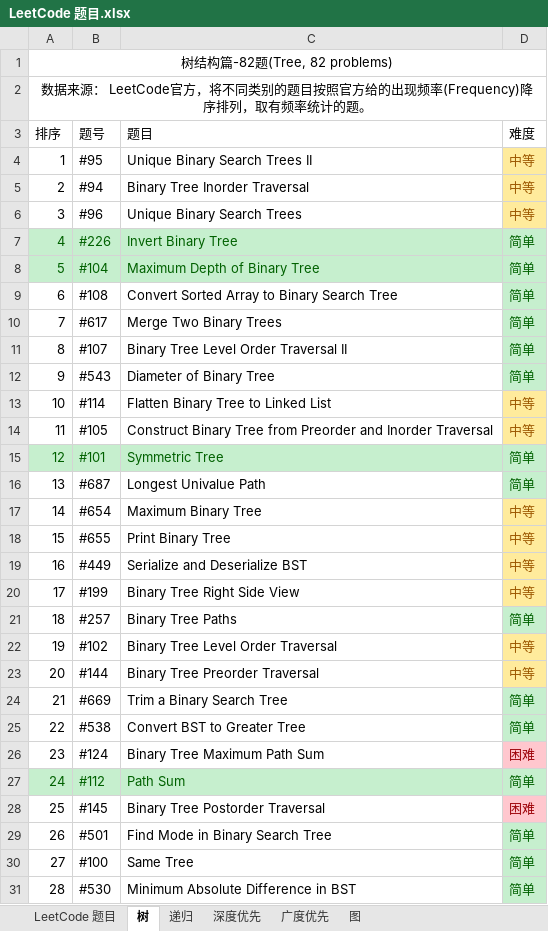
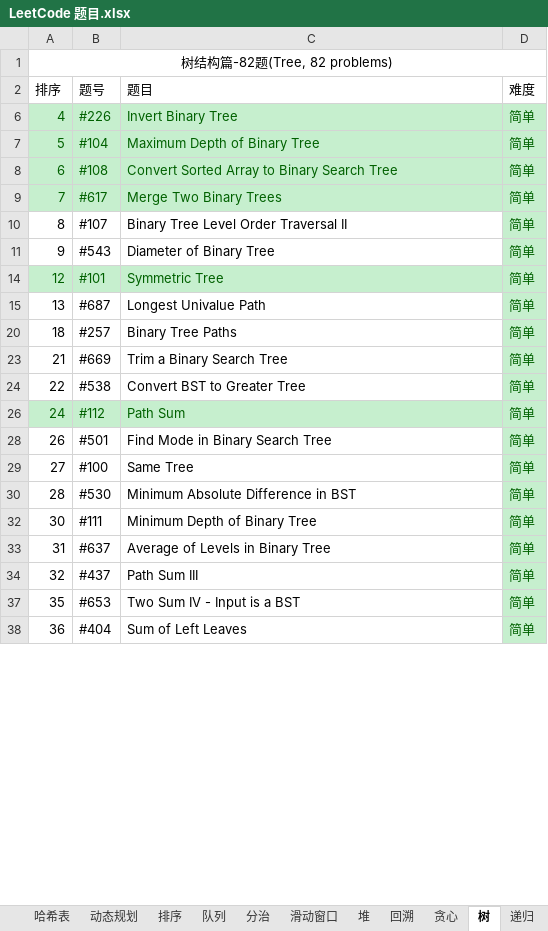
Before and after one commit to unwindfly/LeetCode, an Excel workbook: LeetCode 题目.xlsx, sheet 树, drawn as a sheet; only a part is shown; the shorter side is filled out with more unchanged rows; values as stored, in another font and other column widths than the file's, no borders; charts and pictures not drawn; removed rows and columns are numbered as before the commit, all else as after; the diff covers the shown part only; the diff names each change by its address in the sheet, - before the commit and + after, or states it on an @@ line.

```diff
--- a/LeetCode 题目.xlsx (sheet 树)
+++ b/LeetCode 题目.xlsx (sheet 树)
@@ sheet tab unhidden: 哈希表 @@
@@ sheet tab unhidden: 动态规划 @@
@@ sheet tab unhidden: 排序 @@
@@ sheet tab unhidden: 队列 @@
@@ sheet tab unhidden: 分治 @@
@@ sheet tab unhidden: 滑动窗口 @@
@@ sheet tab unhidden: 堆 @@
@@ sheet tab unhidden: 回溯 @@
@@ sheet tab unhidden: 贪心 @@
-row 2: 数据来源： LeetCode官方，将不同类别的题目按照官方给的出现频率(Frequency)降序排列，取有频率统计的题。
@@ row 4 hidden: 1 | #95 | Unique Binary Search Trees II | 中等 @@
@@ row 5 hidden: 2 | #94 | Binary Tree Inorder Traversal | 中等 @@
@@ row 6 hidden: 3 | #96 | Unique Binary Search Trees | 中等 @@
@@ A8:C9 fill: none → #C6EFCE, text colour: black → #006100 @@
@@ row 13 hidden: 10 | #114 | Flatten Binary Tree to Linked List | 中等 @@
@@ row 14 hidden: 11 | #105 | Construct Binary Tree from Preorder and Inorder Traversal | 中等 @@
@@ row 17 hidden: 14 | #654 | Maximum Binary Tree | 中等 @@
@@ row 18 hidden: 15 | #655 | Print Binary Tree | 中等 @@
@@ row 19 hidden: 16 | #449 | Serialize and Deserialize BST | 中等 @@
@@ row 20 hidden: 17 | #199 | Binary Tree Right Side View | 中等 @@
@@ row 22 hidden: 19 | #102 | Binary Tree Level Order Traversal | 中等 @@
@@ row 23 hidden: 20 | #144 | Binary Tree Preorder Traversal | 中等 @@
@@ row 26 hidden: 23 | #124 | Binary Tree Maximum Path Sum | 困难 @@
@@ row 28 hidden: 25 | #145 | Binary Tree Postorder Traversal | 困难 @@
```
Also changed, not shown: 41 hidden or unhidden rows, 1 edited cell and cell formats elsewhere in this sheet, sheet 图, sheet 广度优先, sheet 深度优先, sheet LeetCode 题目, other sheet tabs, charts or pictures, 2 other files.
